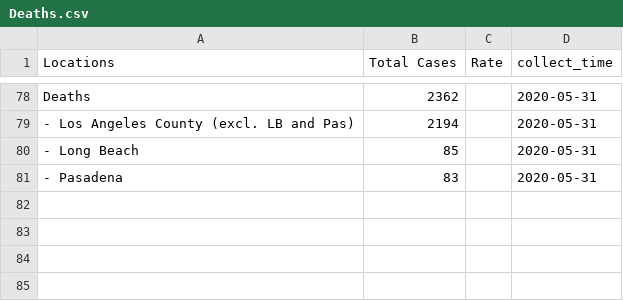
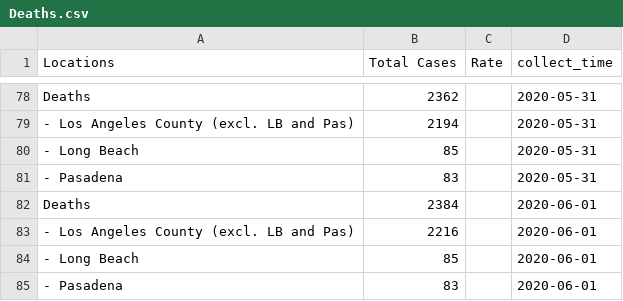
Before and after one commit to GRMDS/2020Covid19_challenge, a CSV file: LA_County_Public_Health/LA_county_cases_summary/Deaths.csv, drawn as a sheet; only a part is shown, gaps mark what is left out.

```diff
--- a/LA_County_Public_Health/LA_county_cases_summary/Deaths.csv
+++ b/LA_County_Public_Health/LA_county_cases_summary/Deaths.csv
@@ -81 +81,5 @@ Deaths,2362,,2020-05-31
 - Pasadena,83,,2020-05-31
+Deaths,2384,,2020-06-01
+- Los Angeles County (excl. LB and Pas),2216,,2020-06-01
+- Long Beach,85,,2020-06-01
+- Pasadena,83,,2020-06-01
```
Also changed, not shown: LA_County_Public_Health/LA_county_cases_summary/Age_group.csv, LA_County_Public_Health/LA_county_cases_summary/Deaths_Ethnicity.csv, 7 other files.
